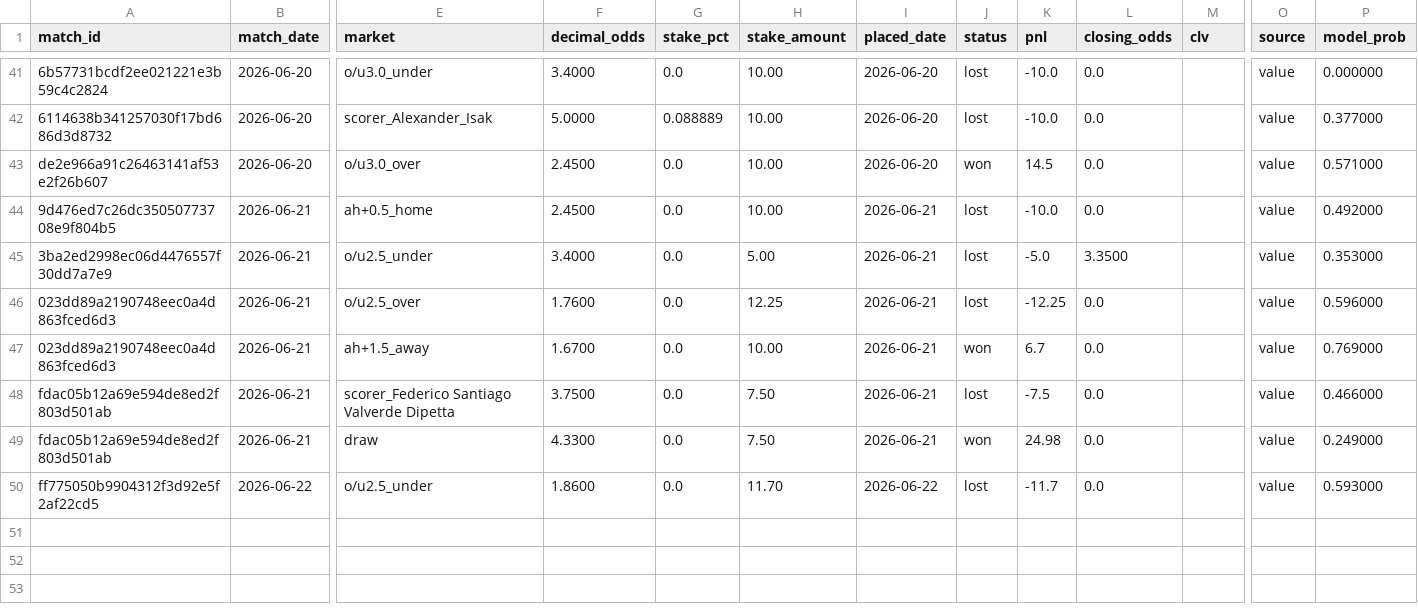
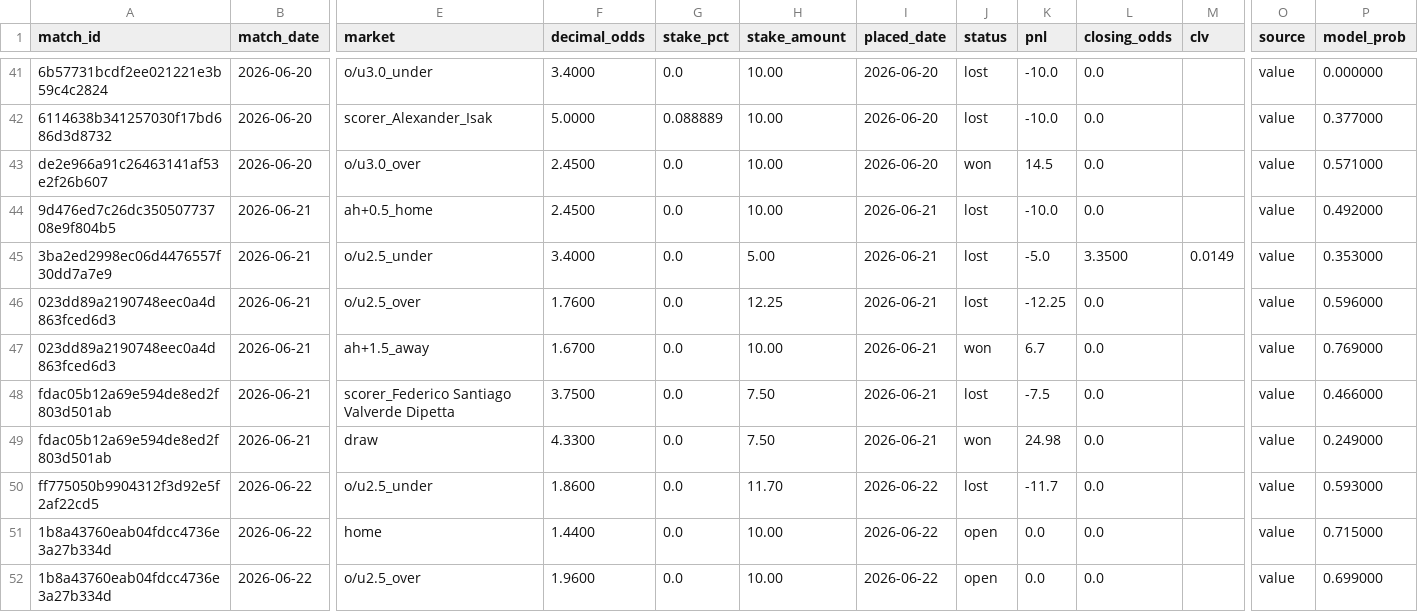
Before and after one commit to Philip3006/sportsbrain, a CSV file: results/ledger_philip.csv, drawn as a sheet; only a part is shown, gaps mark what is left out; rows hold the shown columns only; the diff names each change by its address in the sheet, - before the commit and + after, or states it on an @@ line.

Commit message:
auto: ledger sync 2 bet(s)

```diff
--- a/results/ledger_philip.csv
+++ b/results/ledger_philip.csv
-M45 (clv): (empty)
+M45 (clv): 0.0149
+row 51: 1b8a43760eab04fdcc4736e3a27b334d | 2026-06-22 | home | 1.4400 | 0.0 | 10.00 | 2026-06-22 | open | 0.0 | 0.0 |  | value | 0.715000
+row 52: 1b8a43760eab04fdcc4736e3a27b334d | 2026-06-22 | o/u2.5_over | 1.9600 | 0.0 | 10.00 | 2026-06-22 | open | 0.0 | 0.0 |  | value | 0.699000
```
